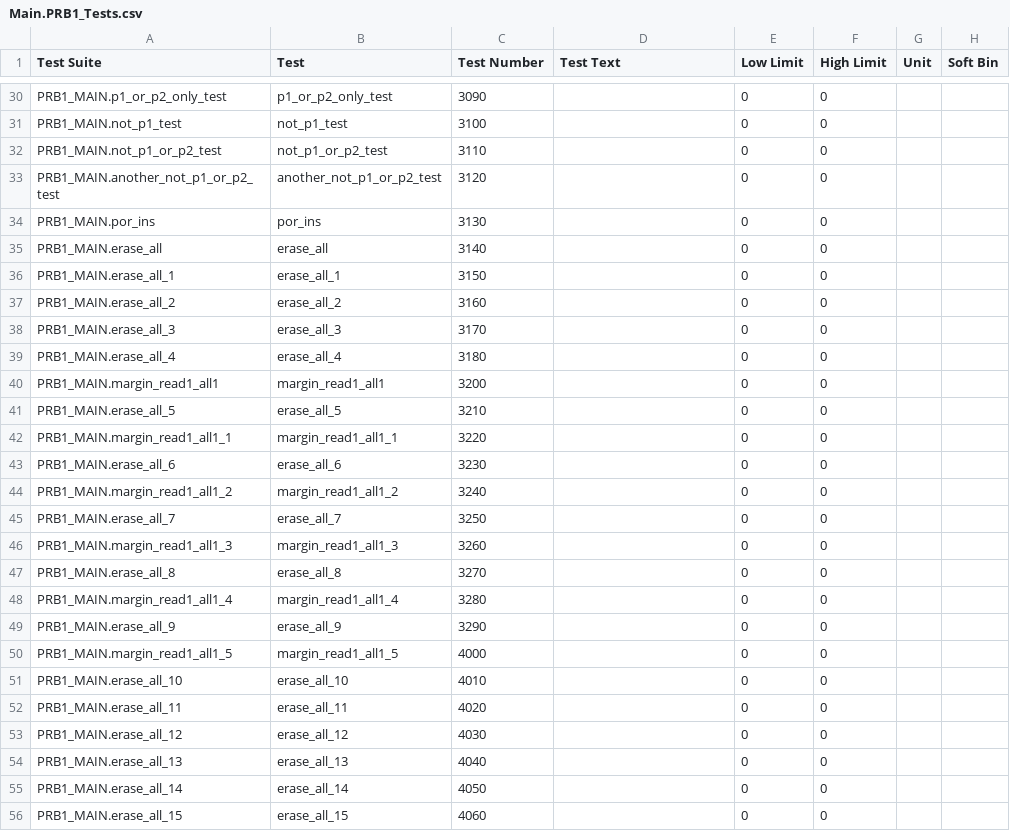
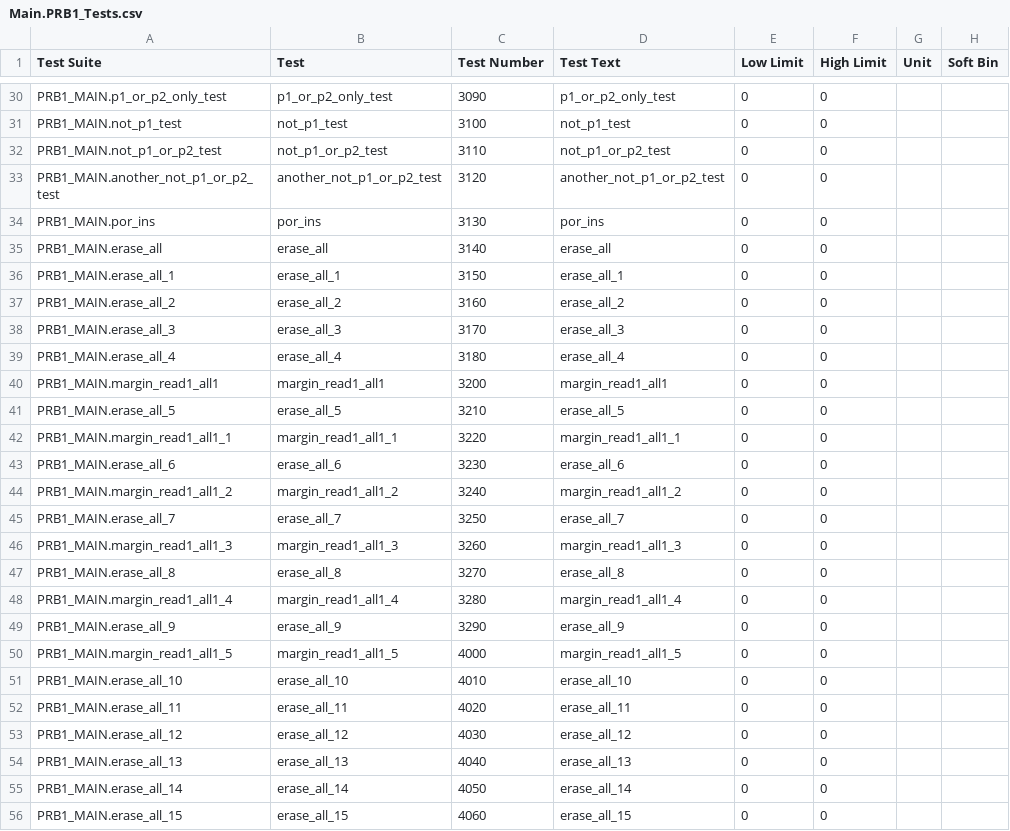
Before and after one commit to Origen-SDK/origen_testers, a CSV file: approved/v93k_smt8/OrigenTesters/limits/Main.PRB1_Tests.csv, drawn as a sheet; only a part is shown, gaps mark what is left out; the diff covers the shown part only; the diff names each change by its address in the sheet, - before the commit and + after, or states it on an @@ line.

```diff
--- a/approved/v93k_smt8/OrigenTesters/limits/Main.PRB1_Tests.csv
+++ b/approved/v93k_smt8/OrigenTesters/limits/Main.PRB1_Tests.csv
-D30 (Test Text): (empty)
+D30 (Test Text): p1_or_p2_only_test
-D31 (Test Text): (empty)
+D31 (Test Text): not_p1_test
-D32 (Test Text): (empty)
+D32 (Test Text): not_p1_or_p2_test
-D33 (Test Text): (empty)
+D33 (Test Text): another_not_p1_or_p2_test
-D34 (Test Text): (empty)
+D34 (Test Text): por_ins
-D35 (Test Text): (empty)
+D35 (Test Text): erase_all
-D36 (Test Text): (empty)
+D36 (Test Text): erase_all_1
-D37 (Test Text): (empty)
+D37 (Test Text): erase_all_2
-D38 (Test Text): (empty)
+D38 (Test Text): erase_all_3
-D39 (Test Text): (empty)
+D39 (Test Text): erase_all_4
-D40 (Test Text): (empty)
+D40 (Test Text): margin_read1_all1
-D41 (Test Text): (empty)
+D41 (Test Text): erase_all_5
-D42 (Test Text): (empty)
+D42 (Test Text): margin_read1_all1_1
-D43 (Test Text): (empty)
+D43 (Test Text): erase_all_6
-D44 (Test Text): (empty)
+D44 (Test Text): margin_read1_all1_2
-D45 (Test Text): (empty)
+D45 (Test Text): erase_all_7
-D46 (Test Text): (empty)
+D46 (Test Text): margin_read1_all1_3
-D47 (Test Text): (empty)
+D47 (Test Text): erase_all_8
-D48 (Test Text): (empty)
+D48 (Test Text): margin_read1_all1_4
-D49 (Test Text): (empty)
+D49 (Test Text): erase_all_9
-D50 (Test Text): (empty)
+D50 (Test Text): margin_read1_all1_5
-D51 (Test Text): (empty)
+D51 (Test Text): erase_all_10
-D52 (Test Text): (empty)
+D52 (Test Text): erase_all_11
-D53 (Test Text): (empty)
+D53 (Test Text): erase_all_12
-D54 (Test Text): (empty)
+D54 (Test Text): erase_all_13
-D55 (Test Text): (empty)
+D55 (Test Text): erase_all_14
-D56 (Test Text): (empty)
+D56 (Test Text): erase_all_15
```
Also changed, not shown: 75 edited cells elsewhere in this file, approved/v93k_smt8/OrigenTesters/limits/Main.FLOW_CONTROL_Tests.csv, approved/v93k_smt8/OrigenTesters/limits/Main.PRB2_Tests.csv, 2 other files.
